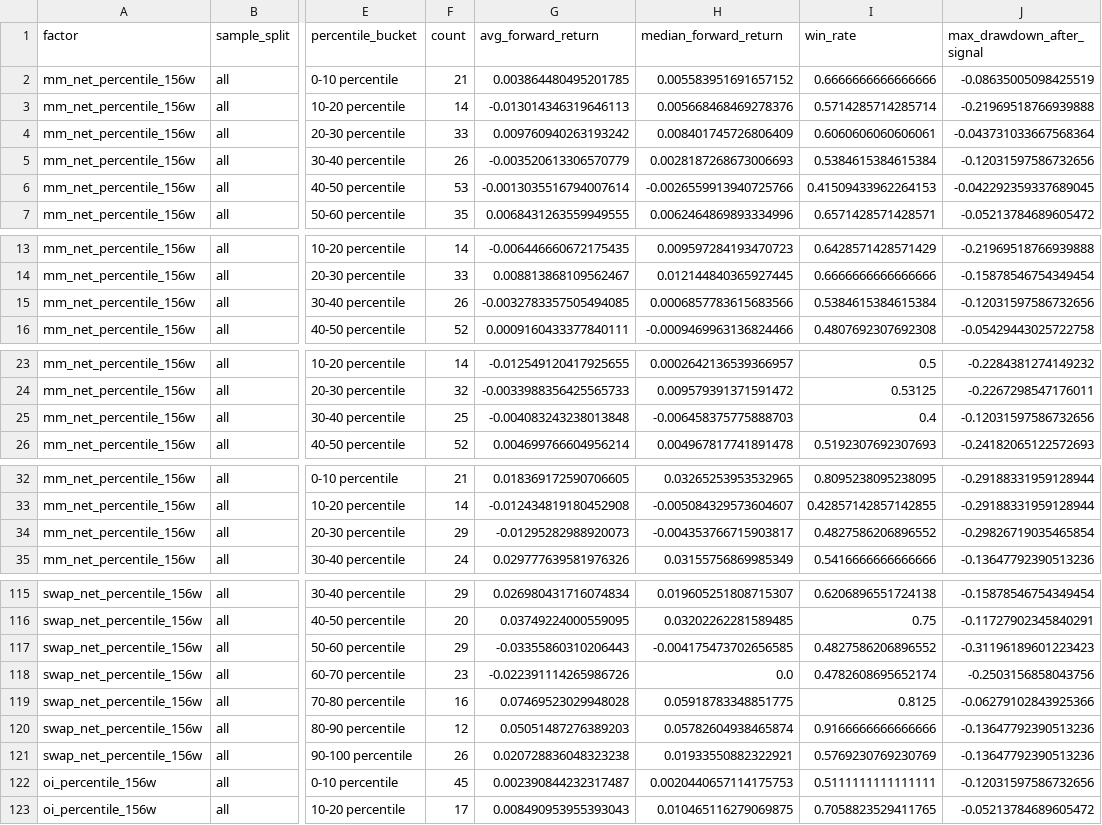
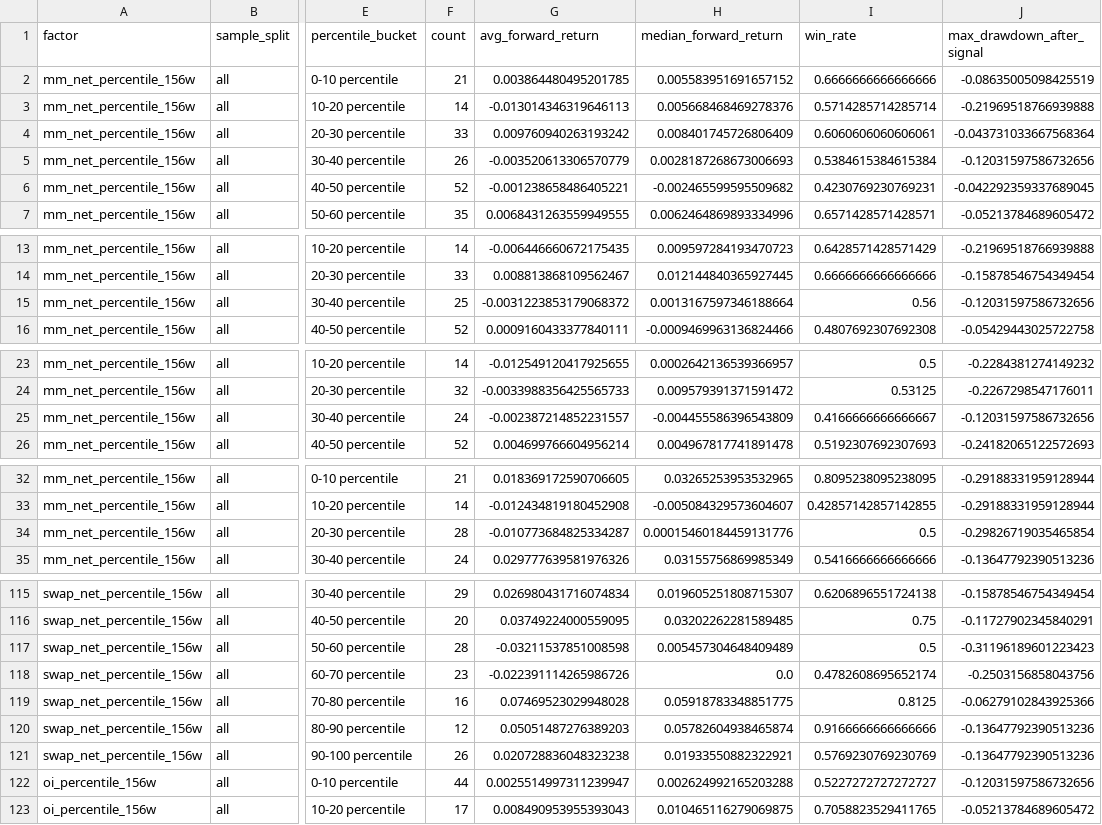
Before and after one commit to square1005/ghpr-online-dashboard, a CSV file: outputs/reports/single_factor_regime_analysis.csv, drawn as a sheet; only a part is shown, gaps mark what is left out; the diff covers the shown part only; the diff names each change by its address in the sheet, - before the commit and + after, or states it on an @@ line.

```diff
--- a/outputs/reports/single_factor_regime_analysis.csv
+++ b/outputs/reports/single_factor_regime_analysis.csv
-F6 (count): 53
+F6 (count): 52
-G6 (avg_forward_return): -0.0013035516794007614
+G6 (avg_forward_return): -0.001238658486405221
-H6 (median_forward_return): -0.0026559913940725766
+H6 (median_forward_return): -0.002465599595509682
-I6 (win_rate): 0.41509433962264153
+I6 (win_rate): 0.4230769230769231
-F15 (count): 26
+F15 (count): 25
-G15 (avg_forward_return): -0.0032783357505494085
+G15 (avg_forward_return): -0.0031223853179068372
-H15 (median_forward_return): 0.0006857783615683566
+H15 (median_forward_return): 0.0013167597346188664
-I15 (win_rate): 0.5384615384615384
+I15 (win_rate): 0.56
-F25 (count): 25
+F25 (count): 24
-G25 (avg_forward_return): -0.004083243238013848
+G25 (avg_forward_return): -0.002387214852231557
-H25 (median_forward_return): -0.006458375775888703
+H25 (median_forward_return): -0.004455586396543809
-I25 (win_rate): 0.4
+I25 (win_rate): 0.4166666666666667
-F34 (count): 29
+F34 (count): 28
-G34 (avg_forward_return): -0.01295282988920073
+G34 (avg_forward_return): -0.010773684825334287
-H34 (median_forward_return): -0.004353766715903817
+H34 (median_forward_return): 0.00015460184459131776
-I34 (win_rate): 0.4827586206896552
+I34 (win_rate): 0.5
-F117 (count): 29
+F117 (count): 28
-G117 (avg_forward_return): -0.03355860310206443
+G117 (avg_forward_return): -0.03211537851008598
-H117 (median_forward_return): -0.004175473702656585
+H117 (median_forward_return): 0.005457304648409489
-I117 (win_rate): 0.4827586206896552
+I117 (win_rate): 0.5
-F122 (count): 45
+F122 (count): 44
-G122 (avg_forward_return): 0.002390844232317487
+G122 (avg_forward_return): 0.0025514997311239947
-H122 (median_forward_return): 0.0020440657114175753
+H122 (median_forward_return): 0.002624992165203288
-I122 (win_rate): 0.5111111111111111
+I122 (win_rate): 0.5227272727272727
```
Also changed, not shown: 104 edited cells elsewhere in this file, data/processed/mm_lifecycle_dataset.csv, data/processed/mm_structure_lifecycle_dataset.csv, 47 other files.
